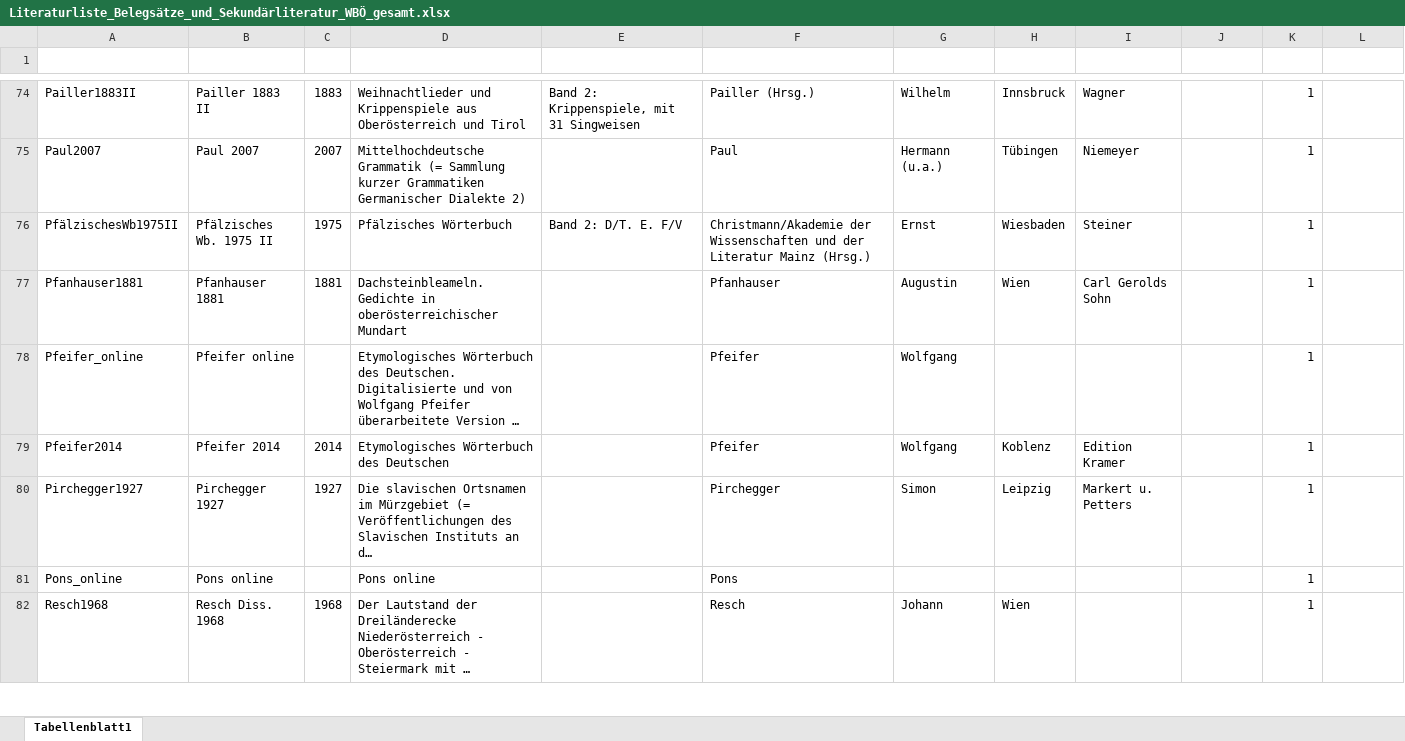
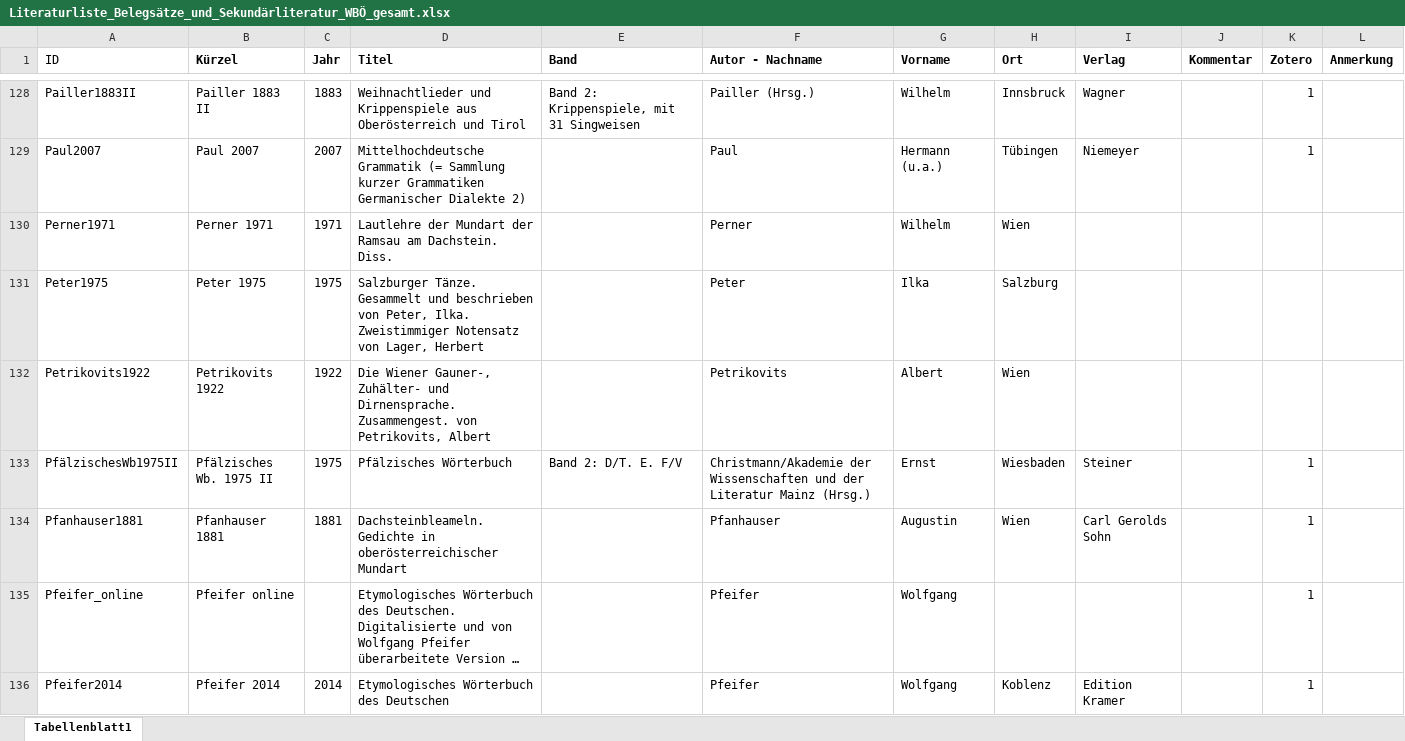
Before and after one commit to acdh-oeaw/lioe-public-frontend, an Excel workbook: dist/static/parser-xml/Literaturliste_Belegsätze_und_Sekundärliteratur_WBÖ_gesamt.xlsx, sheet Tabellenblatt1, drawn as a sheet; only a part is shown, gaps mark what is left out; the shorter side is filled out with more unchanged rows; long unchanged cells end in …; values as stored, in another font and other column widths than the file's, no borders; table styles not drawn; the diff covers the shown part only; the diff names each change by its address in the sheet, - before the commit and + after, or states it on an @@ line.

```diff
--- a/dist/static/parser-xml/Literaturliste_Belegsätze_und_Sekundärliteratur_WBÖ_gesamt.xlsx (sheet Tabellenblatt1)
+++ b/dist/static/parser-xml/Literaturliste_Belegsätze_und_Sekundärliteratur_WBÖ_gesamt.xlsx (sheet Tabellenblatt1)
-A1:L1 text colour: #FFFFFF
+A1:L1 text colour: black
+row 130: Perner1971 | Perner 1971 | 1971 | Lautlehre der Mundart der Ramsau am Dachstein. Diss. |  | Perner | Wilhelm | Wien
+row 131: Peter1975 | Peter 1975 | 1975 | Salzburger Tänze. Gesammelt und beschrieben von Peter, Ilka. Zweistimmiger Notensatz von Lager, Herbert |  | Peter | Ilka | Salzburg
+row 132: Petrikovits1922 | Petrikovits 1922 | 1922 | Die Wiener Gauner-, Zuhälter- und Dirnensprache. Zusammengest. von Petrikovits, Albert |  | Petrikovits | Albert | Wien
```
Also changed, not shown: 90 added rows, 2 removed rows and 5 moved rows elsewhere in this sheet, dist/static/parser-xml/Ortsdatenbank_Orte-Gemeinden-Kleinregionen-Großregionen-Bundesländer_nur+Ö+STir.xlsx, parser-xml/Literaturliste_Belegsätze_und_Sekundärliteratur_WBÖ_gesamt.xlsx, 5 other files.
